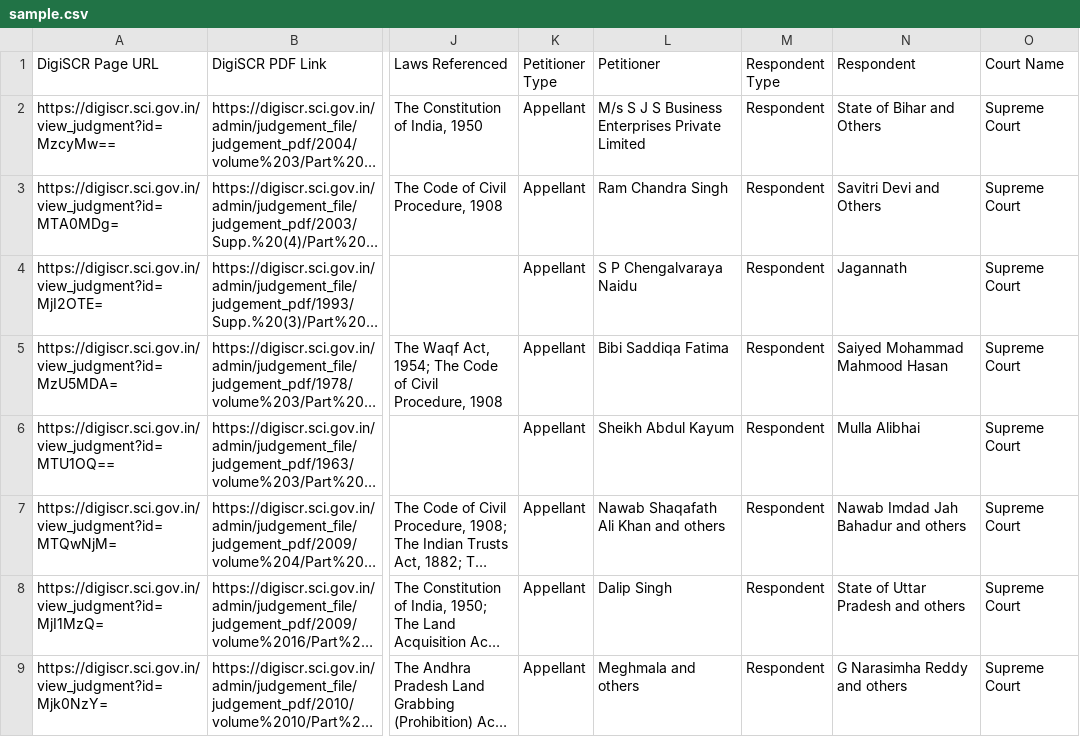
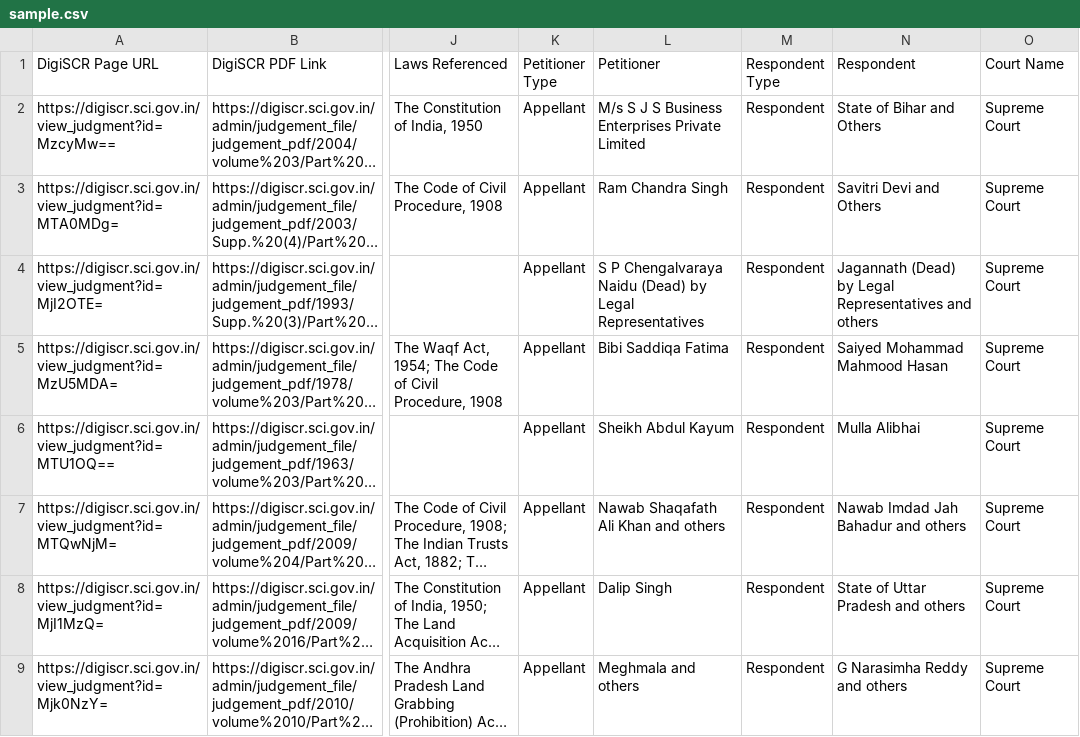
Before and after one commit to zeisys/precedents.org_data_collection, a CSV file: sample.csv, drawn as a sheet; only a part is shown, gaps mark what is left out; long unchanged cells end in …; the diff names each change by its address in the sheet, - before the commit and + after, or states it on an @@ line.

Commit message:
Update sample.csv

```diff
--- a/sample.csv
+++ b/sample.csv
-L4 (Petitioner): S P Chengalvaraya Naidu
+L4 (Petitioner): S P Chengalvaraya Naidu (Dead) by Legal Representatives
-N4 (Respondent): Jagannath
+N4 (Respondent): Jagannath (Dead) by Legal Representatives and others
```
